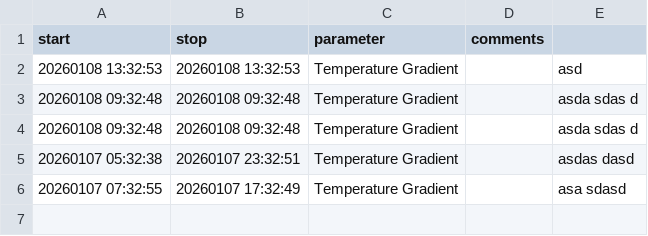
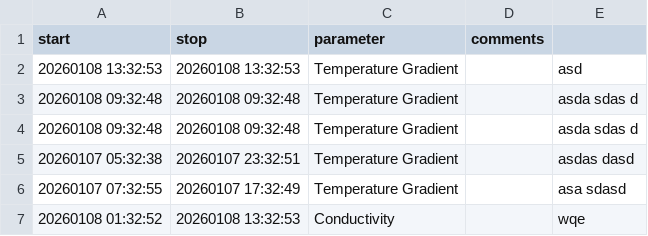
Before and after one commit to ymarcon/idronaut-automatic-profiler, a CSV file: notes/events.csv, drawn as a sheet; the diff names each change by its address in the sheet, - before the commit and + after, or states it on an @@ line.

Commit message:
Update events from reported issues (#10)
* feat:add event for issue #7

* feat:add event for issue #9

```diff
--- a/notes/events.csv
+++ b/notes/events.csv
+row 7: 20260108 01:32:52 | 20260108 13:32:53 | Conductivity |  | wqe
```
